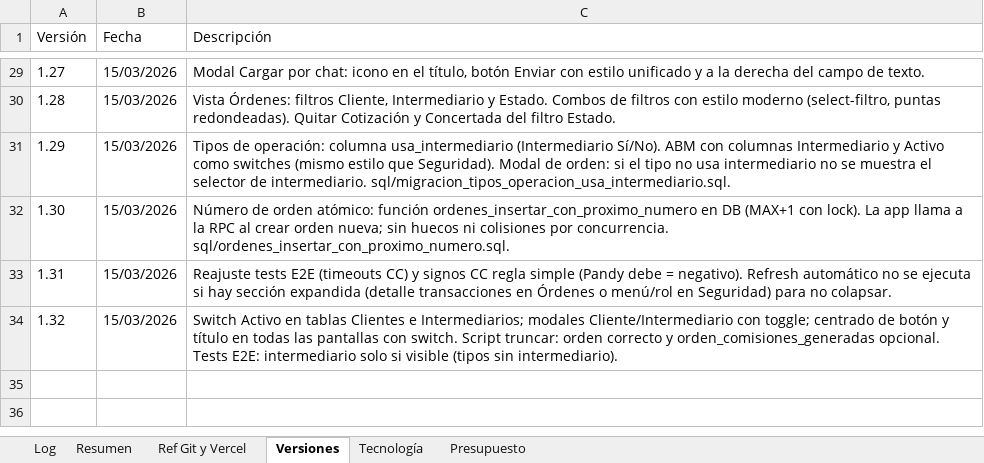
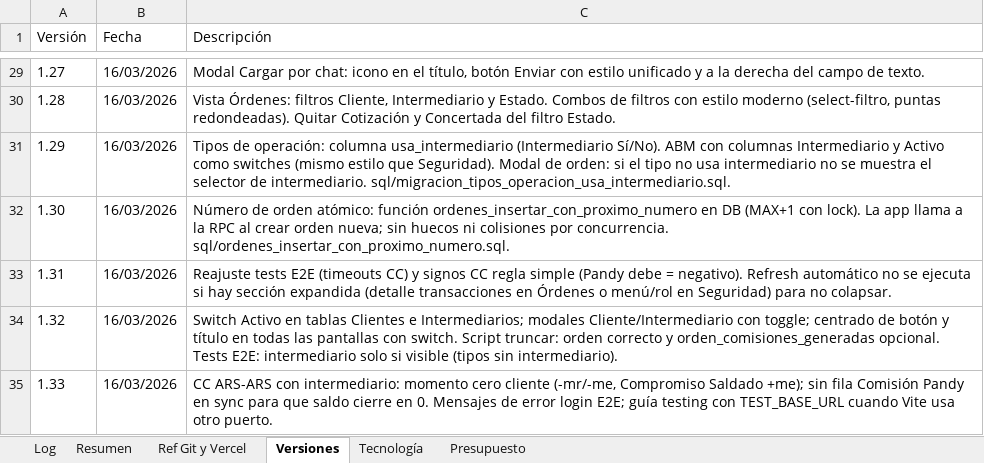
Before and after one commit to lucasbustosmartin-coder/pandy, an Excel workbook: Bitacora_tareas.xlsx, sheet Versiones, drawn as a sheet; only a part is shown, gaps mark what is left out; values as stored, in another font and other column widths than the file's, no borders; the diff covers the shown part only; the diff names each change by its address in the sheet, - before the commit and + after, or states it on an @@ line.

```diff
--- a/Bitacora_tareas.xlsx (sheet Versiones)
+++ b/Bitacora_tareas.xlsx (sheet Versiones)
-B29:B34 (Fecha): 15/03/2026
+B29:B34 (Fecha): 16/03/2026
+row 35: 1.33 | 16/03/2026 | CC ARS-ARS con intermediario: momento cero cliente (-mr/-me, Compromiso Saldado +me); sin fila Comisión Pandy en sync para que saldo cierre en 0. Mensajes de error login E2E; guía testing con TEST_BASE_URL cuando Vite usa otro puerto.
```
Also changed, not shown: 27 edited cells elsewhere in this sheet, sheet Log, 6 other files.
